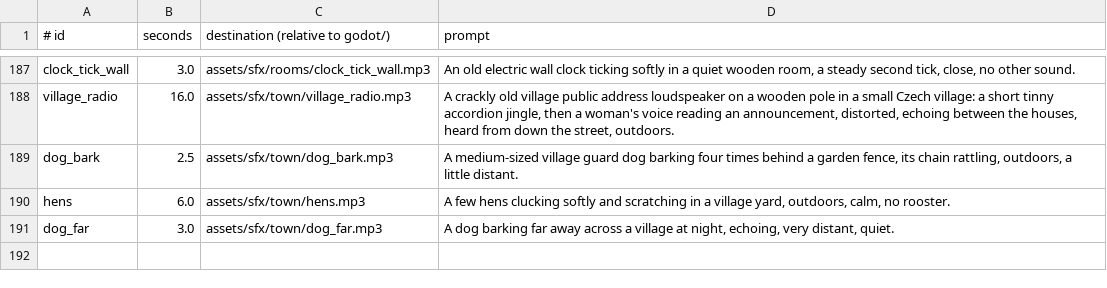
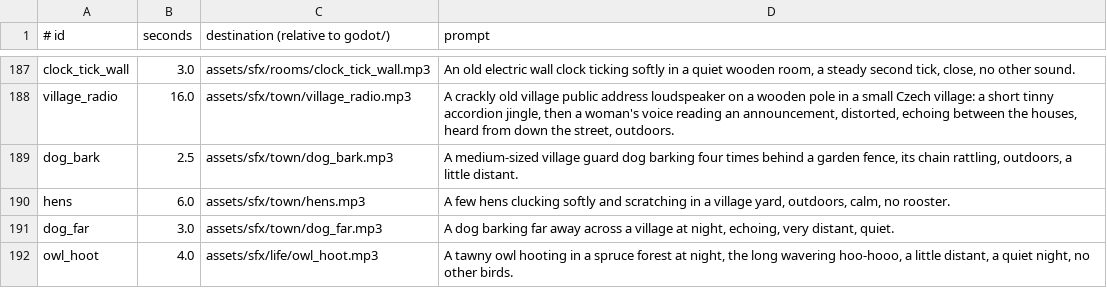
Before and after one commit to risafuranku/summercamp, a TSV file: tools/audiogen/prompts.tsv, drawn as a sheet; only a part is shown, gaps mark what is left out; the diff names each change by its address in the sheet, - before the commit and + after, or states it on an @@ line.

```diff
--- a/tools/audiogen/prompts.tsv
+++ b/tools/audiogen/prompts.tsv
+row 192: owl_hoot | 4.0 | assets/sfx/life/owl_hoot.mp3 | A tawny owl hooting in a spruce forest at night, the long wavering hoo-hooo, a little distant, a quiet night, no other birds.
```
Also changed, not shown: tools/artgen/prompts.tsv, 10 other files.
